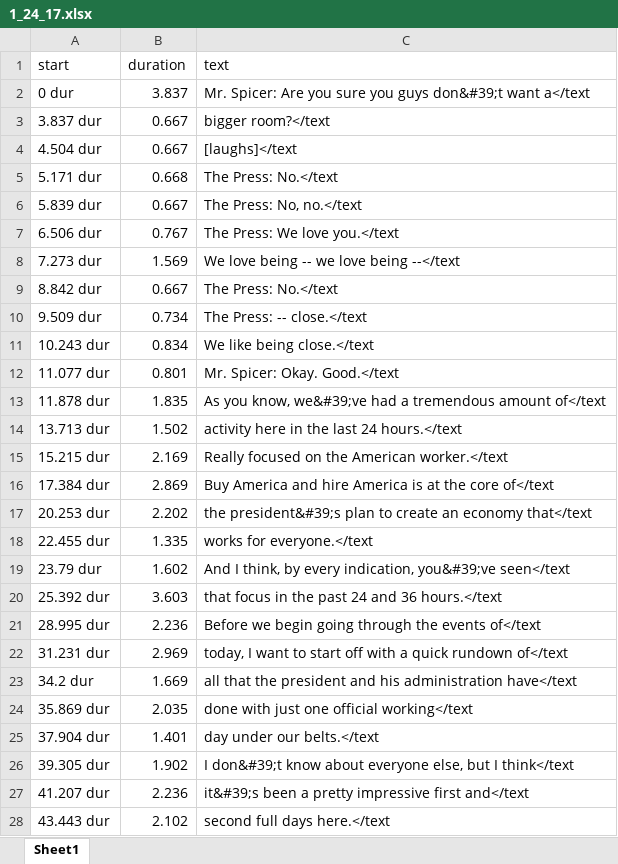
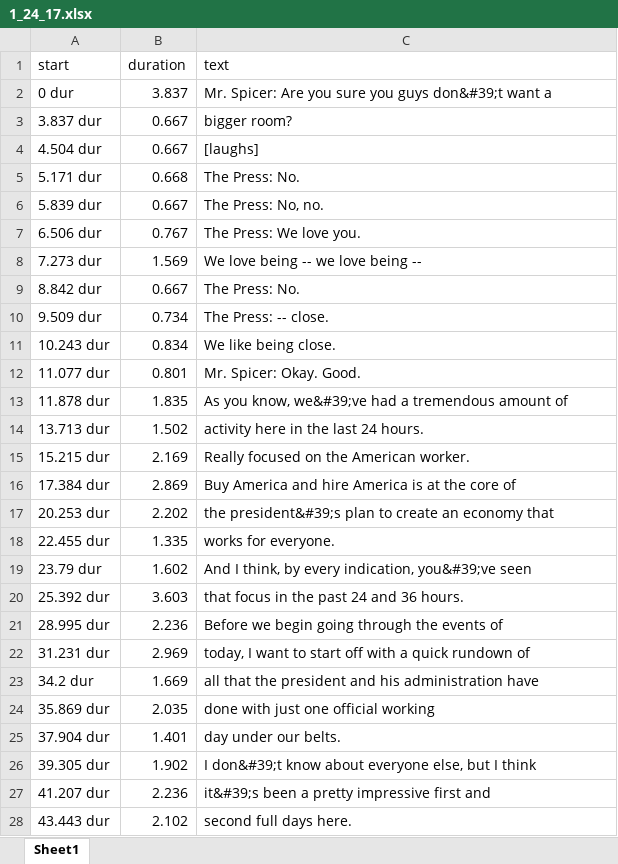
Before and after one commit to Amirosimani/100_days_of_spice, an Excel workbook: transcripts/1_24_17.xlsx, sheet Sheet1, drawn as a sheet; only a part is shown; values as stored, in another font and other column widths than the file's, no borders; the diff covers the shown part only; the diff names each change by its address in the sheet, - before the commit and + after, or states it on an @@ line.

```diff
--- a/transcripts/1_24_17.xlsx (sheet Sheet1)
+++ b/transcripts/1_24_17.xlsx (sheet Sheet1)
-C2 (text): …don&#39;t want a</text
+C2 (text): …don&#39;t want a
-C3 (text): bigger room?</text
+C3 (text): bigger room?
-C4 (text): [laughs]</text
+C4 (text): [laughs]
-C5 (text): The Press: No.</text
+C5 (text): The Press: No.
-C6 (text): The Press: No, no.</text
+C6 (text): The Press: No, no.
-C7 (text): The Press: We love you.</text
+C7 (text): The Press: We love you.
-C8 (text): We love being -- we love being --</text
+C8 (text): We love being -- we love being --
-C9 (text): The Press: No.</text
+C9 (text): The Press: No.
-C10 (text): The Press: -- close.</text
+C10 (text): The Press: -- close.
-C11 (text): We like being close.</text
+C11 (text): We like being close.
-C12 (text): Mr. Spicer: Okay. Good.</text
+C12 (text): Mr. Spicer: Okay. Good.
-C13 (text): …tremendous amount of</text
+C13 (text): …tremendous amount of
-C14 (text): activity here in the last 24 hours.</text
+C14 (text): activity here in the last 24 hours.
-C15 (text): Really focused on the American worker.</text
+C15 (text): Really focused on the American worker.
-C16 (text): …the core of</text
+C16 (text): …the core of
-C17 (text): …an economy that</text
+C17 (text): …an economy that
-C18 (text): works for everyone.</text
+C18 (text): works for everyone.
-C19 (text): …indication, you&#39;ve seen</text
+C19 (text): …indication, you&#39;ve seen
-C20 (text): that focus in the past 24 and 36 hours.</text
+C20 (text): that focus in the past 24 and 36 hours.
-C21 (text): …the events of</text
+C21 (text): …the events of
-C22 (text): …quick rundown of</text
+C22 (text): …quick rundown of
-C23 (text): …his administration have</text
+C23 (text): …his administration have
-C24 (text): done with just one official working</text
+C24 (text): done with just one official working
-C25 (text): day under our belts.</text
+C25 (text): day under our belts.
-C26 (text): …but I think</text
+C26 (text): …but I think
-C27 (text): …impressive first and</text
+C27 (text): …impressive first and
-C28 (text): second full days here.</text
+C28 (text): second full days here.
```
Also changed, not shown: 1140 edited cells elsewhere in this sheet, transcripts/1_25_17.xlsx, transcripts/1_30_17.xlsx, 6 other files.
